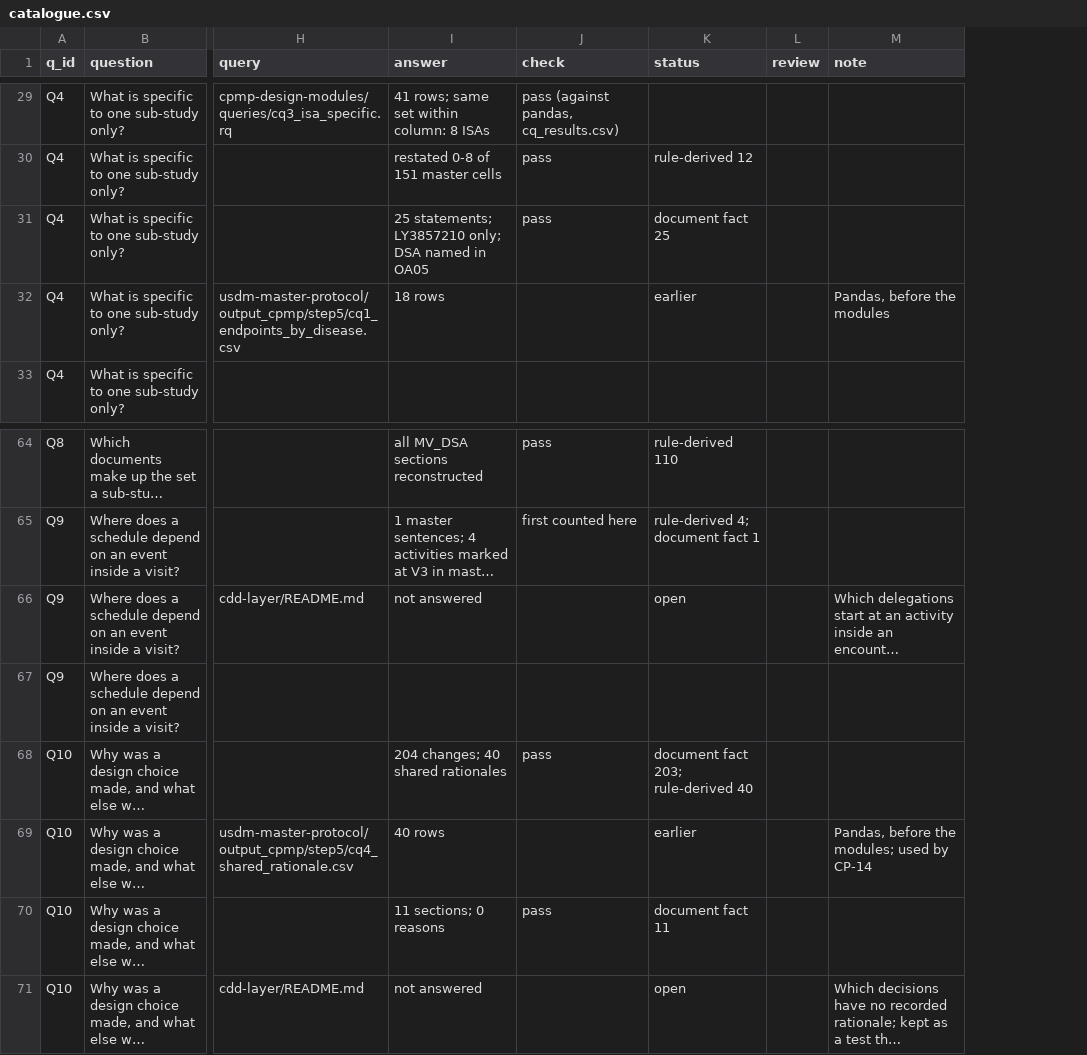
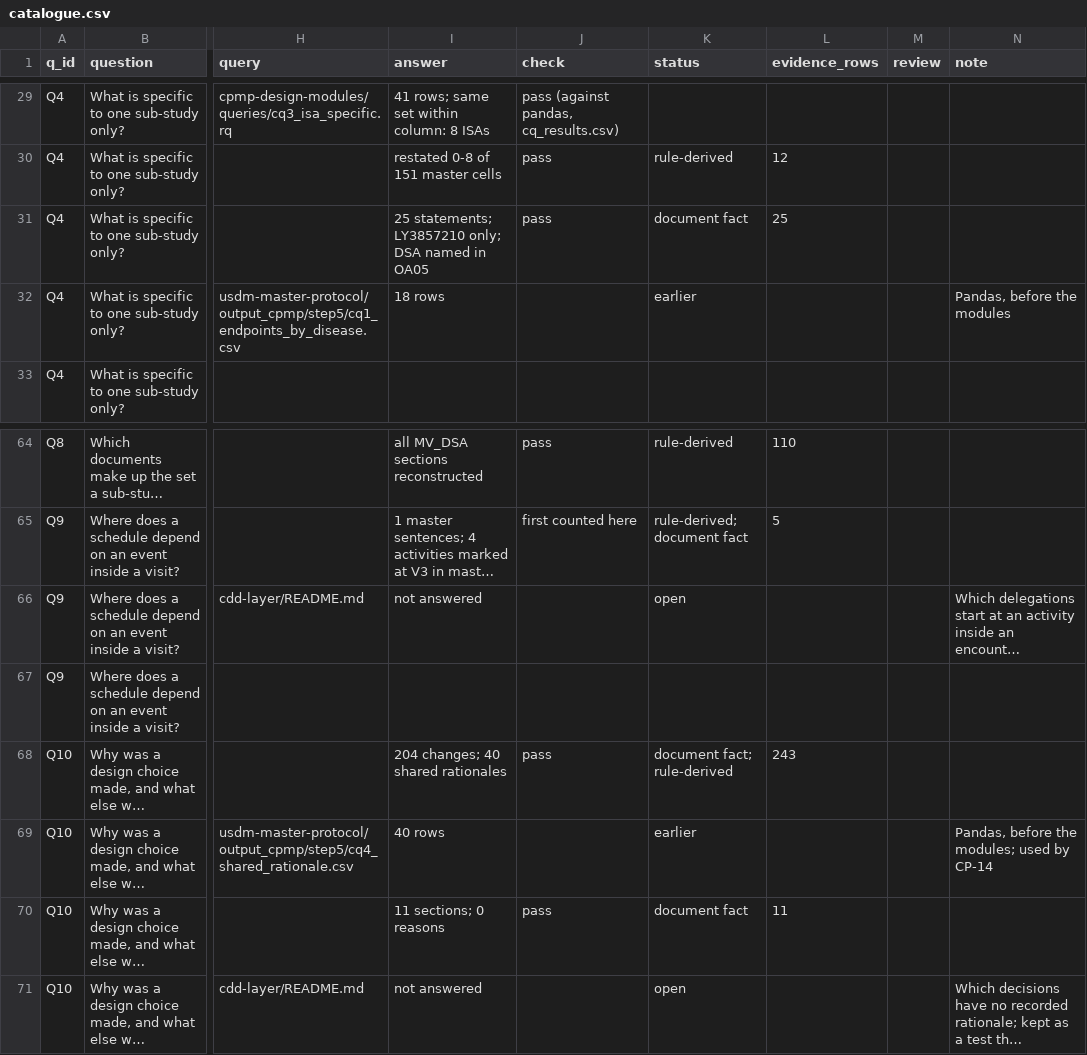
Before and after one commit to kerfors/early-clinical-design-research, a CSV file: competency-questions/output/catalogue.csv, drawn as a sheet; only a part is shown, gaps mark what is left out; long unchanged cells end in …; the diff covers the shown part only; the diff names each change by its address in the sheet, - before the commit and + after, or states it on an @@ line.

```diff
--- a/competency-questions/output/catalogue.csv
+++ b/competency-questions/output/catalogue.csv
+column L (evidence_rows), rows 30-31: 12 | 25; rows 64-70: 110 | 5 |  |  | 243 |  | 11
-K30 (status): rule-derived 12
+K30 (status): rule-derived
-K31 (status): document fact 25
+K31 (status): document fact
-K64 (status): rule-derived 110
+K64 (status): rule-derived
-K65 (status): rule-derived 4; document fact 1
+K65 (status): rule-derived; document fact
-K68 (status): document fact 203; rule-derived 40
+K68 (status): document fact; rule-derived
-K70 (status): document fact 11
+K70 (status): document fact
```
Also changed, not shown: 30 edited cells elsewhere in this file, 2 other files.
